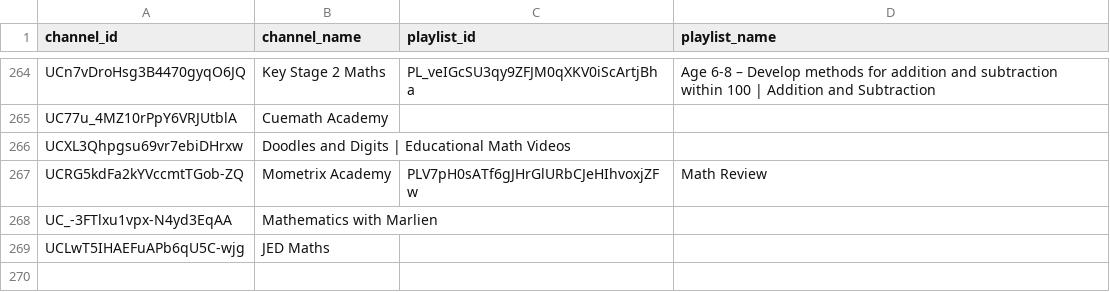
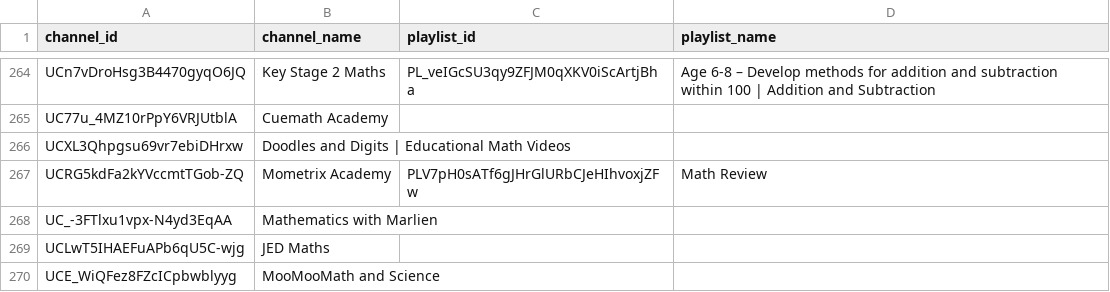
Before and after one commit to johnbrown-png/flipper-lite, a CSV file: channels.csv, drawn as a sheet; only a part is shown, gaps mark what is left out; the diff names each change by its address in the sheet, - before the commit and + after, or states it on an @@ line.

Commit message:
change

```diff
--- a/channels.csv
+++ b/channels.csv
+row 270: UCE_WiQFez8FZcICpbwblyyg | MooMooMath and Science
```
